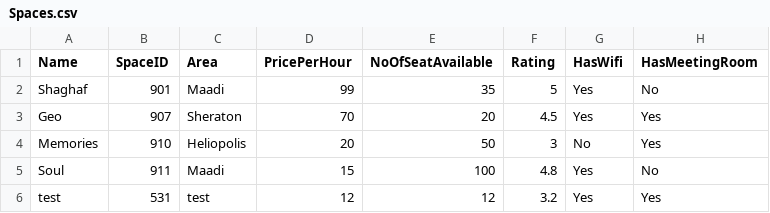
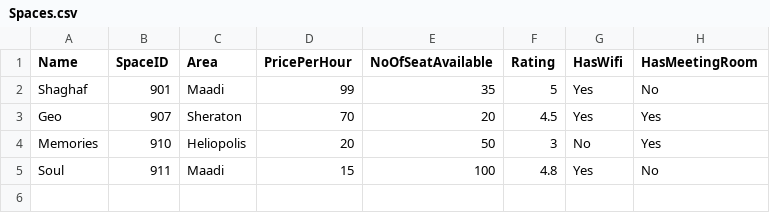
Before and after one commit to yousefkamal034/Spaces-Finder, a CSV file: Spaces-Finder/Spaces.csv, drawn as a sheet; the diff names each change by its address in the sheet, - before the commit and + after, or states it on an @@ line.

```diff
--- a/Spaces-Finder/Spaces.csv
+++ b/Spaces-Finder/Spaces.csv
-row 6: test | 531 | test | 12 | 12 | 3.2 | Yes | Yes
```
Also changed, not shown: 15 other files.
